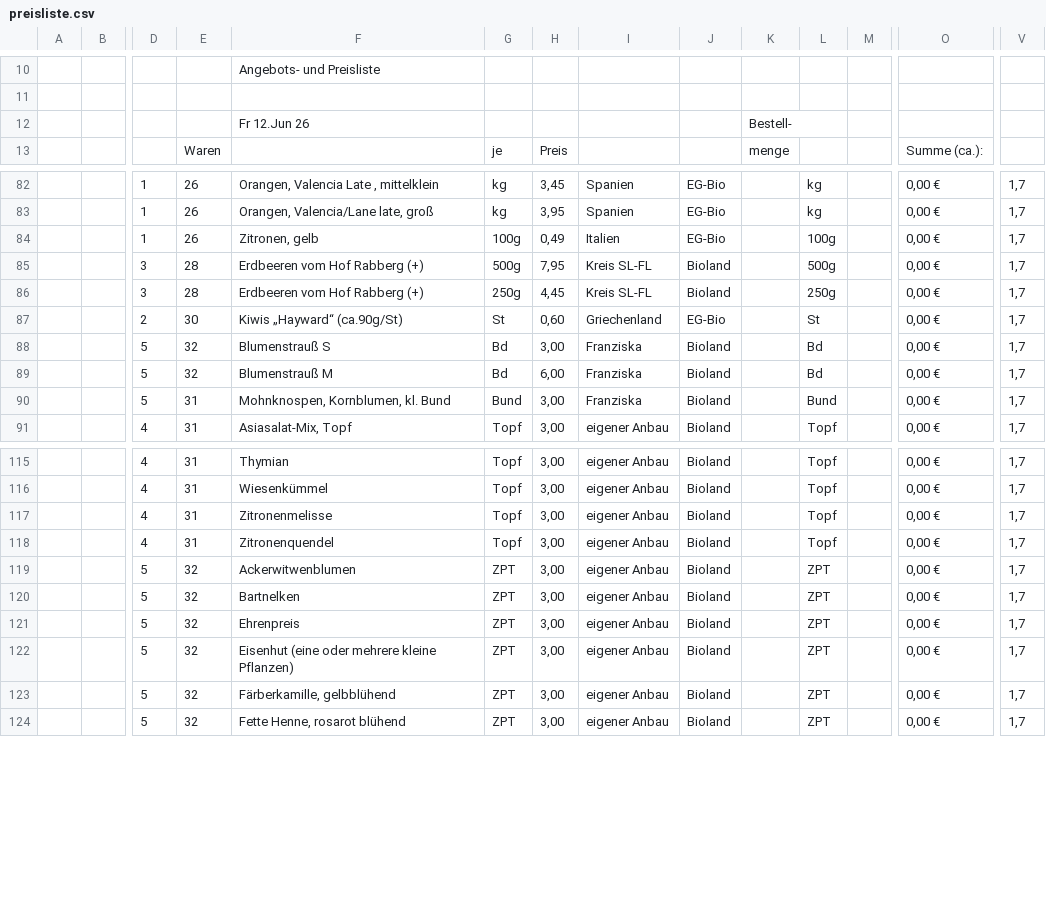
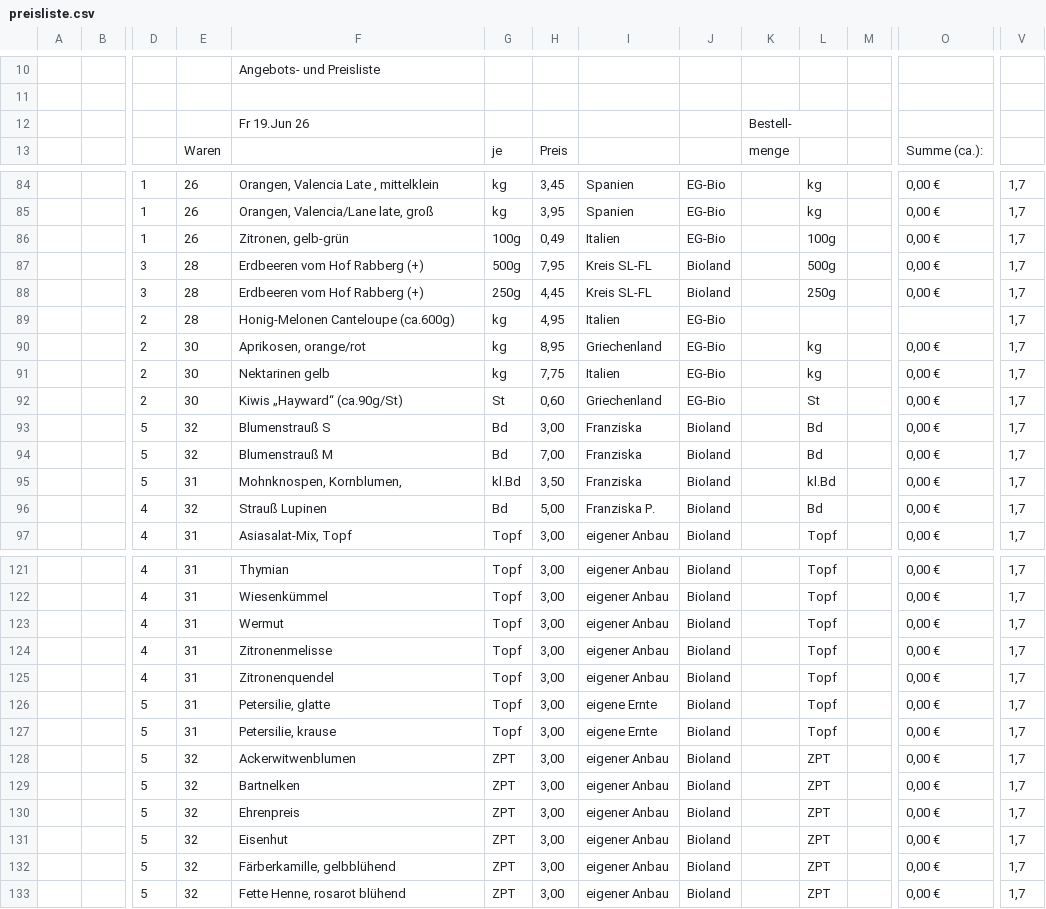
Before and after one commit to Freudenhof/Bestellformular, a CSV file: preisliste.csv, drawn as a sheet; only a part is shown, gaps mark what is left out; addresses are those after the commit; rows hold the shown columns only; the diff covers the shown part only; the diff names each change by its address in the sheet, - before the commit and + after, or states it on an @@ line.

Commit message:
Add files via upload

```diff
--- a/preisliste.csv
+++ b/preisliste.csv
-F12: Fr 12.Jun 26
+F12: Fr 19.Jun 26
-F86: Zitronen, gelb
+F86: Zitronen, gelb-grün
+row 89:  |  | 2 | 28 | Honig-Melonen Canteloupe (ca.600g) | kg | 4,95 | Italien | EG-Bio |  |  |  |  | 1,7
+row 90:  |  | 2 | 30 | Aprikosen, orange/rot | kg | 8,95 | Griechenland | EG-Bio |  | kg |  | 0,00 € | 1,7
+row 91:  |  | 2 | 30 | Nektarinen gelb | kg | 7,75 | Italien | EG-Bio |  | kg |  | 0,00 € | 1,7
-H94: 6,00
+H94: 7,00
-F95: Mohnknospen, Kornblumen, kl. Bund
+F95: Mohnknospen, Kornblumen,
-G95: Bund
+G95: kl.Bd
-H95: 3,00
+H95: 3,50
-L95: Bund
+L95: kl.Bd
+row 96:  |  | 4 | 32 | Strauß Lupinen | Bd | 5,00 | Franziska P. | Bioland |  | Bd |  | 0,00 € | 1,7
+row 123:  |  | 4 | 31 | Wermut | Topf | 3,00 | eigener Anbau | Bioland |  | Topf |  | 0,00 € | 1,7
+row 126:  |  | 5 | 31 | Petersilie, glatte | Topf | 3,00 | eigene Ernte | Bioland |  | Topf |  | 0,00 € | 1,7
+row 127:  |  | 5 | 31 | Petersilie, krause | Topf | 3,00 | eigene Ernte | Bioland |  | Topf |  | 0,00 € | 1,7
-F131: Eisenhut (eine oder mehrere kleine Pflanzen)
+F131: Eisenhut
```
Also changed, not shown: 3 added rows, 1 removed row and 20 edited cells elsewhere in this file.
